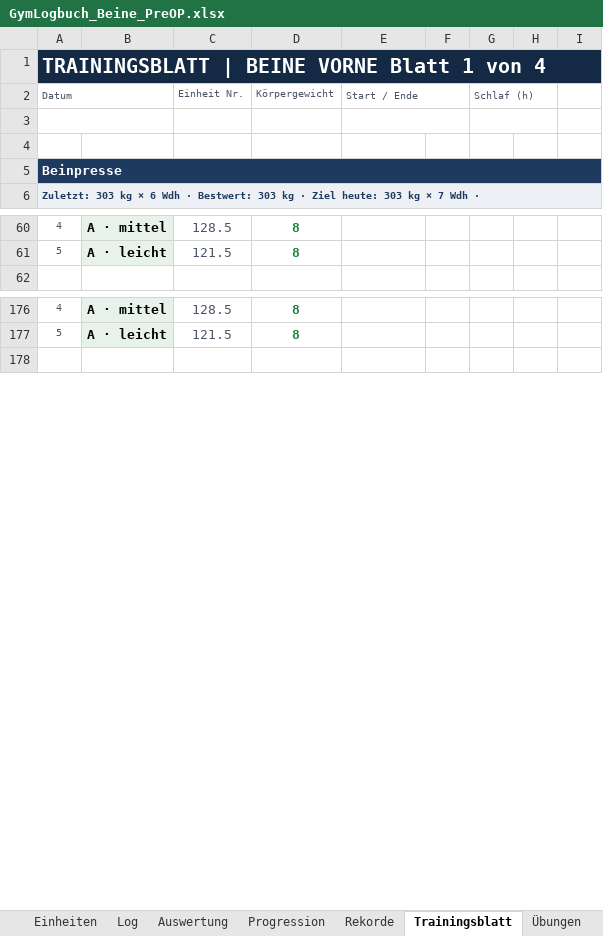
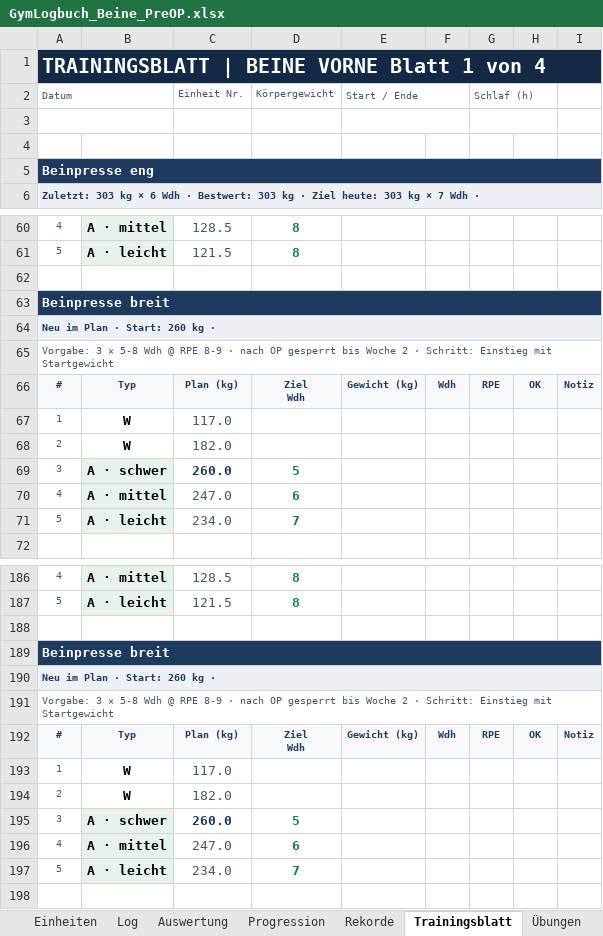
Before and after one commit to Ghostburaq/Burak, an Excel workbook: gym/GymLogbuch_Beine_PreOP.xlsx, sheet Trainingsblatt, drawn as a sheet; only a part is shown, gaps mark what is left out; values as stored, in another font and other column widths than the file's, no borders; conditional formats not drawn; ↵ is a line break in a cell; the diff covers the shown part only; the diff names each change by its address in the sheet, - before the commit and + after, or states it on an @@ line.

```diff
--- a/gym/GymLogbuch_Beine_PreOP.xlsx (sheet Trainingsblatt)
+++ b/gym/GymLogbuch_Beine_PreOP.xlsx (sheet Trainingsblatt)
-A5: Beinpresse
+A5: Beinpresse eng
+row 62: (empty)
+row 63: Beinpresse breit
+row 64: Neu im Plan · Start: 260 kg ·
+row 65: Vorgabe: 3 × 5-8 Wdh @ RPE 8-9 · nach OP gesperrt bis Woche 2 · Schritt: Einstieg mit Startgewicht
+row 66: # | Typ | Plan (kg) | Ziel ↵ Wdh | Gewicht (kg) | Wdh | RPE | OK | Notiz
+row 67: 1 | W | 117.0
+row 68: 2 | W | 182.0
+row 69: 3 | A · schwer | 260.0 | 5
+row 70: 4 | A · mittel | 247.0 | 6
+row 71: 5 | A · leicht | 234.0 | 7
+row 188: (empty)
+row 189: Beinpresse breit
+row 190: Neu im Plan · Start: 260 kg ·
+row 191: Vorgabe: 3 × 5-8 Wdh @ RPE 8-9 · nach OP gesperrt bis Woche 2 · Schritt: Einstieg mit Startgewicht
+row 192: # | Typ | Plan (kg) | Ziel ↵ Wdh | Gewicht (kg) | Wdh | RPE | OK | Notiz
+row 193: 1 | W | 117.0
+row 194: 2 | W | 182.0
+row 195: 3 | A · schwer | 260.0 | 5
+row 196: 4 | A · mittel | 247.0 | 6
+row 197: 5 | A · leicht | 234.0 | 7
```
Also changed, not shown: 20 added rows and 3 edited cells elsewhere in this sheet, sheet Rekorde, sheet Progression, sheet OP-Countdown, sheet Übungen, sheet Dashboard, sheet Log, 1 more sheet, formulas that keep their value, charts or pictures, gym/GymLogbuch_Beine.xlsx, 4 other files.
